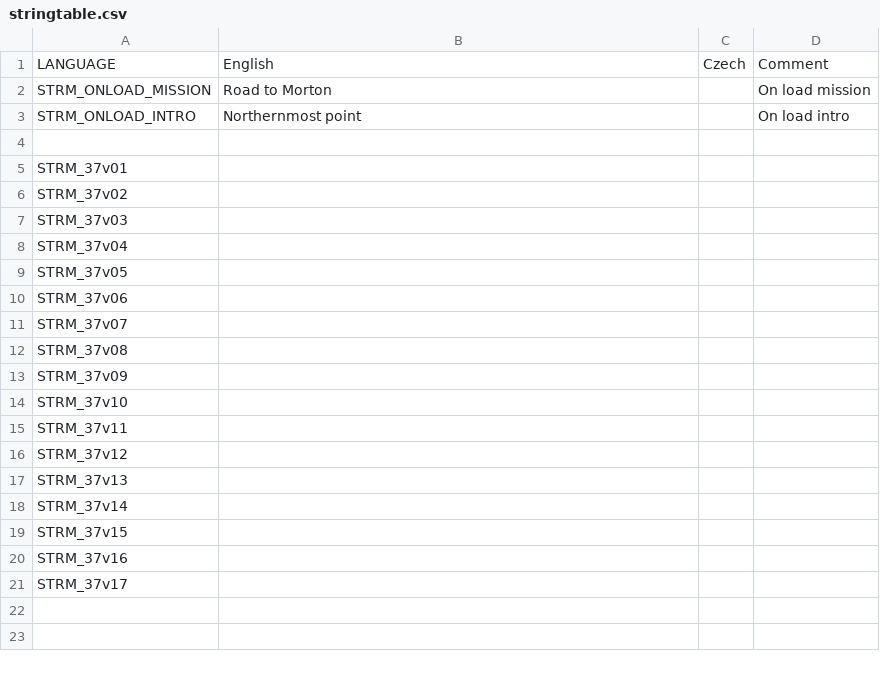
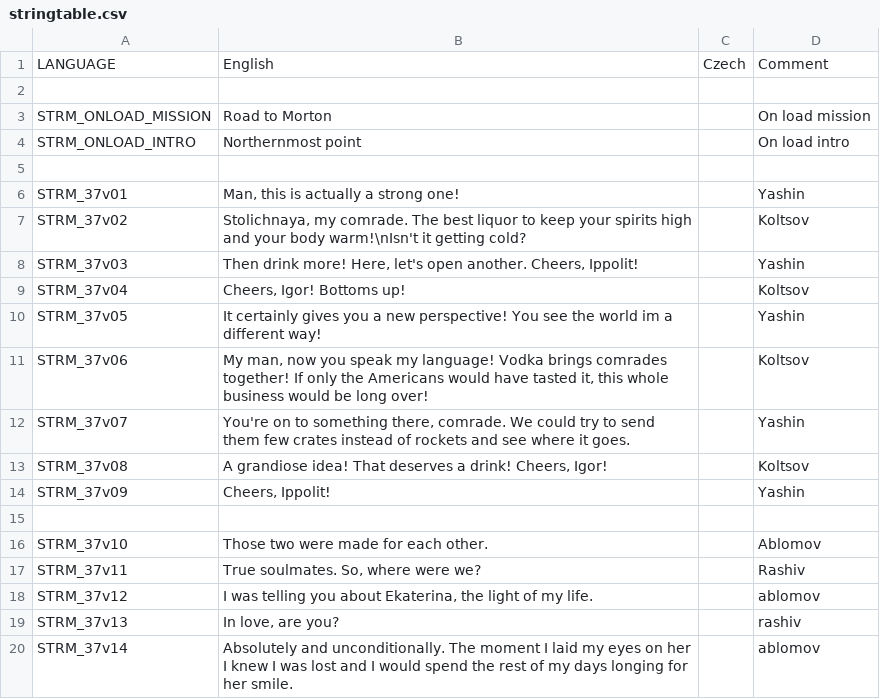
Before and after one commit to Kossyr/dawn, a CSV file: Missions/37RussianBear.Eden/stringtable.csv, drawn as a sheet; only a part is shown; the shorter side is filled out with more unchanged rows; the diff covers the shown part only.

```diff
--- a/Missions/37RussianBear.Eden/stringtable.csv
+++ b/Missions/37RussianBear.Eden/stringtable.csv
@@ -1,2 +1,3 @@
 LANGUAGE,English,Czech,Comment
+
 STRM_ONLOAD_MISSION,"Road to Morton","",On load mission
@@ -4,19 +5,16 @@ STRM_ONLOAD_INTRO,"Northernmost point","",On load intro
 
-STRM_37v01,"","",
-STRM_37v02,"","",
-STRM_37v03,"","",
-STRM_37v04,"","",
-STRM_37v05,"","",
-STRM_37v06,"","",
-STRM_37v07,"","",
-STRM_37v08,"","",
-STRM_37v09,"","",
-STRM_37v10,"","",
-STRM_37v11,"","",
-STRM_37v12,"","",
-STRM_37v13,"","",
-STRM_37v14,"","",
-STRM_37v15,"","",
-STRM_37v16,"","",
-STRM_37v17,"","",
+STRM_37v01,"Man, this is actually a strong one!","",Yashin
+STRM_37v02,"Stolichnaya, my comrade. The best liquor to keep your spirits high and your body warm!\nIsn't it getting cold?","",Koltsov
+STRM_37v03,"Then drink more! Here, let's open another. Cheers, Ippolit!","",Yashin
+STRM_37v04,"Cheers, Igor! Bottoms up!","",Koltsov
+STRM_37v05,"It certainly gives you a new perspective! You see the world im a different way!","",Yashin
+STRM_37v06,"My man, now you speak my language! Vodka brings comrades together! If only the Americans would have tasted it, this whole business would be long over!","",Koltsov
+STRM_37v07,"You're on to something there, comrade. We could try to send them few crates instead of rockets and see where it goes.","",Yashin
+STRM_37v08,"A grandiose idea! That deserves a drink! Cheers, Igor!","",Koltsov
+STRM_37v09,"Cheers, Ippolit!","",Yashin
 
+STRM_37v10,"Those two were made for each other.","",Ablomov
+STRM_37v11,"True soulmates. So, where were we?","",Rashiv
+STRM_37v12,"I was telling you about Ekaterina, the light of my life.","",ablomov
+STRM_37v13,"In love, are you?","",rashiv
+STRM_37v14,"Absolutely and unconditionally. The moment I laid my eyes on her I knew I was lost and I would spend the rest of my days longing for her smile.","",ablomov
```
Also changed, not shown: 33 added rows and 9 edited cells elsewhere in this file, Missions/02CourseNorth.Eden/stringtable.csv, Missions/03Support.Eden/stringtable.csv, 50 other files.
